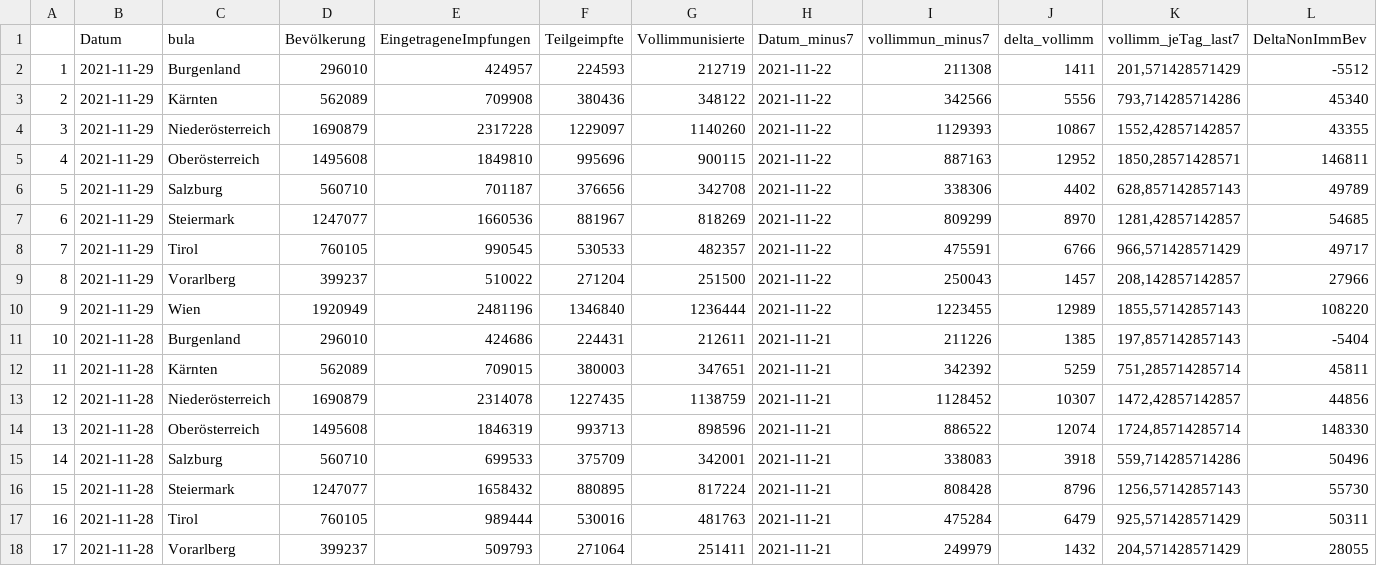
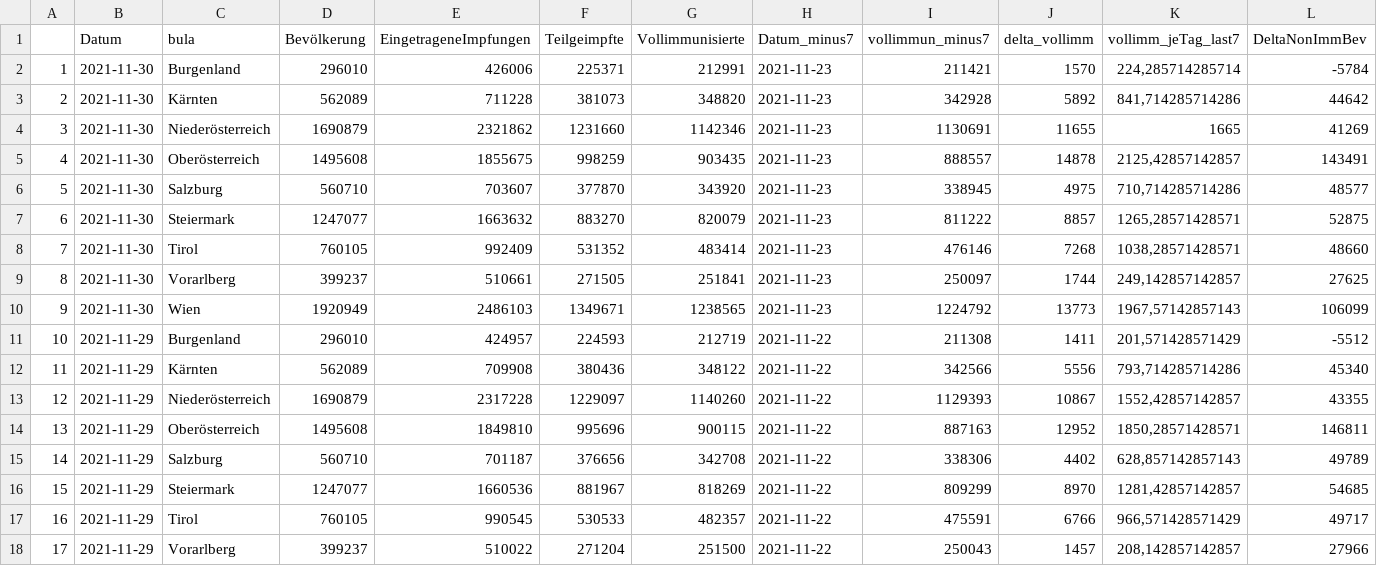
Before and after one commit to donkoralle/warpspeed, a CSV file: Data/timeline_extrapol.csv, drawn as a sheet; only a part is shown; the shorter side is filled out with more unchanged rows; addresses are those after the commit; rows hold the shown columns only; the diff names each change by its address in the sheet, - before the commit and + after, or states it on an @@ line.

```diff
--- a/Data/timeline_extrapol.csv
+++ b/Data/timeline_extrapol.csv
+row 2: 1 | 2021-11-30 | Burgenland | 296010 | 426006 | 225371 | 212991 | 2021-11-23 | 211421 | 1570 | 224,285714285714 | -5784
+row 3: 2 | 2021-11-30 | Kärnten | 562089 | 711228 | 381073 | 348820 | 2021-11-23 | 342928 | 5892 | 841,714285714286 | 44642
+row 4: 3 | 2021-11-30 | Niederösterreich | 1690879 | 2321862 | 1231660 | 1142346 | 2021-11-23 | 1130691 | 11655 | 1665 | 41269
+row 5: 4 | 2021-11-30 | Oberösterreich | 1495608 | 1855675 | 998259 | 903435 | 2021-11-23 | 888557 | 14878 | 2125,42857142857 | 143491
+row 6: 5 | 2021-11-30 | Salzburg | 560710 | 703607 | 377870 | 343920 | 2021-11-23 | 338945 | 4975 | 710,714285714286 | 48577
+row 7: 6 | 2021-11-30 | Steiermark | 1247077 | 1663632 | 883270 | 820079 | 2021-11-23 | 811222 | 8857 | 1265,28571428571 | 52875
+row 8: 7 | 2021-11-30 | Tirol | 760105 | 992409 | 531352 | 483414 | 2021-11-23 | 476146 | 7268 | 1038,28571428571 | 48660
+row 9: 8 | 2021-11-30 | Vorarlberg | 399237 | 510661 | 271505 | 251841 | 2021-11-23 | 250097 | 1744 | 249,142857142857 | 27625
+row 10: 9 | 2021-11-30 | Wien | 1920949 | 2486103 | 1349671 | 1238565 | 2021-11-23 | 1224792 | 13773 | 1967,57142857143 | 106099
@@ column A renumbered from row 11 down @@
```
Also changed, not shown: 5 other files.
